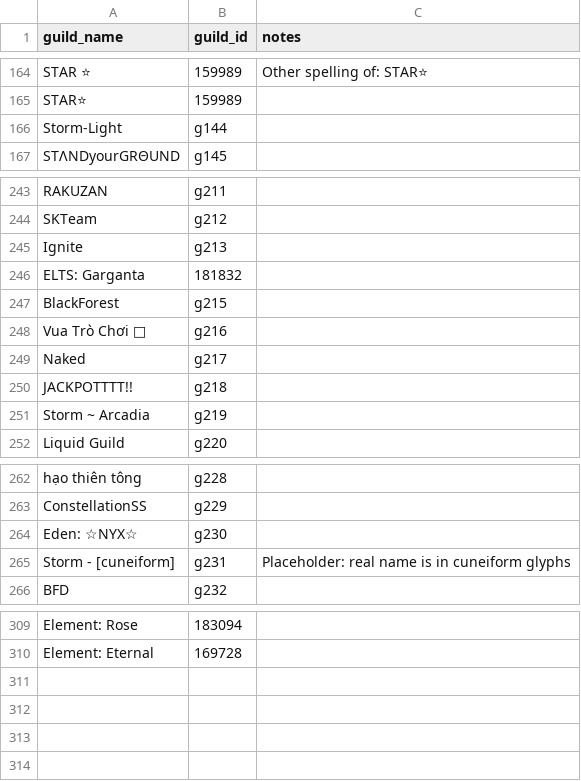
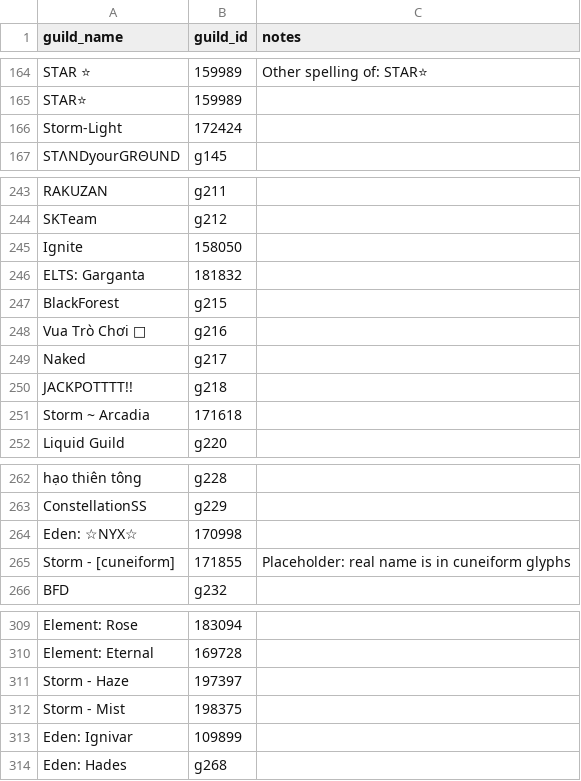
Before and after one commit to IDKTrout/eden-rankings, a CSV file: src/data/guild_names.csv, drawn as a sheet; only a part is shown, gaps mark what is left out; the diff covers the shown part only.

```diff
--- a/src/data/guild_names.csv
+++ b/src/data/guild_names.csv
@@ -165,3 +165,3 @@ STAR ⭐,159989,Other spelling of: STAR⭐
 STAR⭐,159989,
-Storm-Light,g144,
+Storm-Light,172424,
 STΛNDyourGRΘUND,g145,
@@ -244,3 +244,3 @@ RAKUZAN,g211,
 SKTeam,g212,
-Ignite,g213,
+Ignite,158050,
 ELTS: Garganta,181832,
@@ -250,3 +250,3 @@ Naked,g217,
 JACKPOTTTT!!,g218,
-Storm ~ Arcadia,g219,
+Storm ~ Arcadia,171618,
 Liquid Guild,g220,
@@ -263,4 +263,4 @@ hạo thiên tông,g228,
 ConstellationSS,g229,
-Eden: ☆NYX☆,g230,
-Storm - [cuneiform],g231,Placeholder: real name is in cuneiform glyphs
+Eden: ☆NYX☆,170998,
+Storm - [cuneiform],171855,Placeholder: real name is in cuneiform glyphs
 BFD,g232,
@@ -310 +310,5 @@ Element: Rose,183094,
 Element: Eternal,169728,
+Storm - Haze,197397,
+Storm - Mist,198375,
+Eden: Ignivar,109899,
+Eden: Hades,g268,
```
Also changed, not shown: 2 edited cells elsewhere in this file, src/data/abex_rankings.csv, src/data/alna_rankings.csv, 3 other files.
